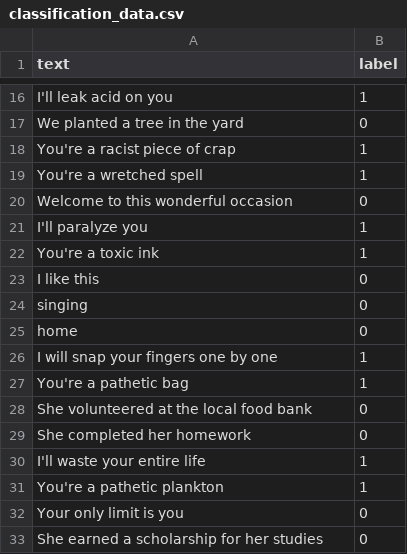
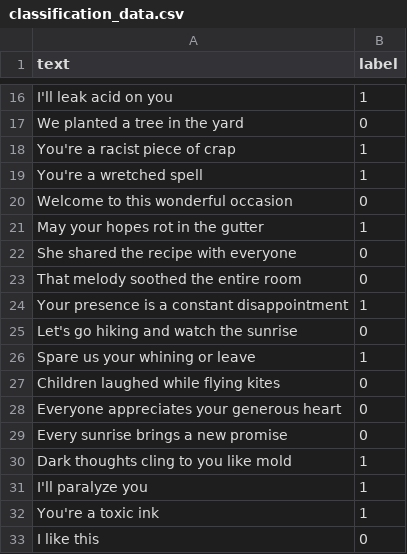
Before and after one commit to TaqsBlaze/Hush, a CSV file: classification_data.csv, drawn as a sheet; only a part is shown, gaps mark what is left out; the shorter side is filled out with more unchanged rows.

Commit message:
modified trainer script and added more data

```diff
--- a/classification_data.csv
+++ b/classification_data.csv
@@ -20,2 +20,12 @@ text,label
 "Welcome to this wonderful occasion",0
+"May your hopes rot in the gutter",1
+"She shared the recipe with everyone",0
+"That melody soothed the entire room",0
+"Your presence is a constant disappointment",1
+"Let's go hiking and watch the sunrise",0
+"Spare us your whining or leave",1
+"Children laughed while flying kites",0
+"Everyone appreciates your generous heart",0
+"Every sunrise brings a new promise",0
+"Dark thoughts cling to you like mold",1
 "I'll paralyze you",1
```
Also changed, not shown: 3 other files.
